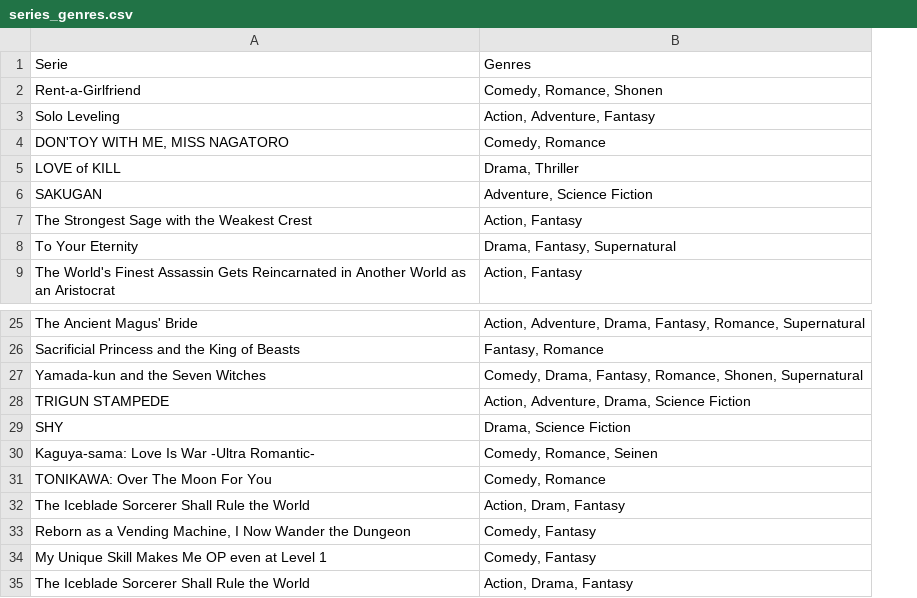
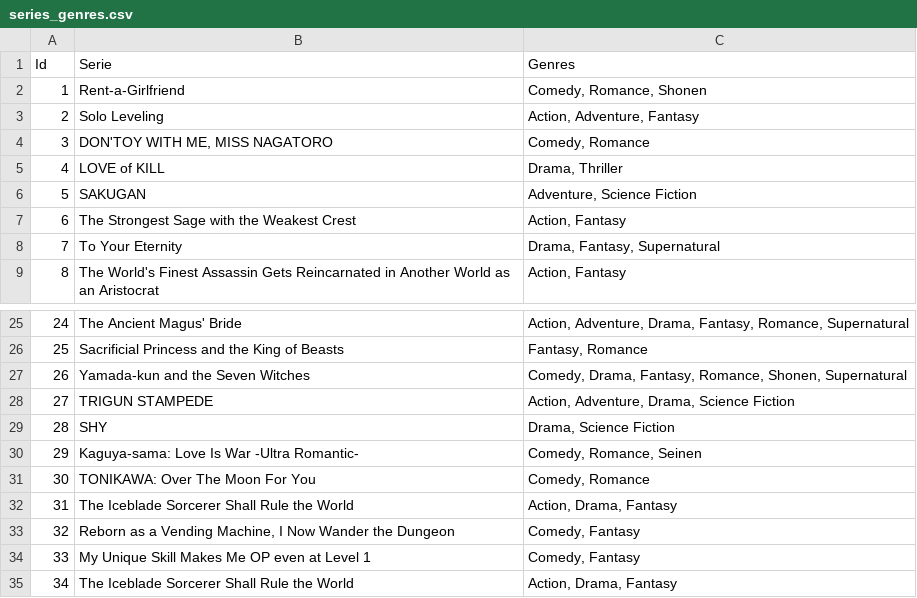
Before and after one commit to pavelsimo/mitlesen-backend, a CSV file: series_genres.csv, drawn as a sheet; only a part is shown, gaps mark what is left out; addresses are those after the commit; the diff names each change by its address in the sheet, - before the commit and + after, or states it on an @@ line.

```diff
--- a/series_genres.csv
+++ b/series_genres.csv
+column A (Id), rows 2-9: 1 | 2 | 3 | 4 | 5 | 6 | 7 | 8; rows 25-35: 24 | 25 | 26 | 27 | 28 | 29 | 30 | 31 | 32 | 33 | 34
-C32 (Genres): Action, Dram, Fantasy
+C32 (Genres): Action, Drama, Fantasy
```
Also changed, not shown: 14 other files.
